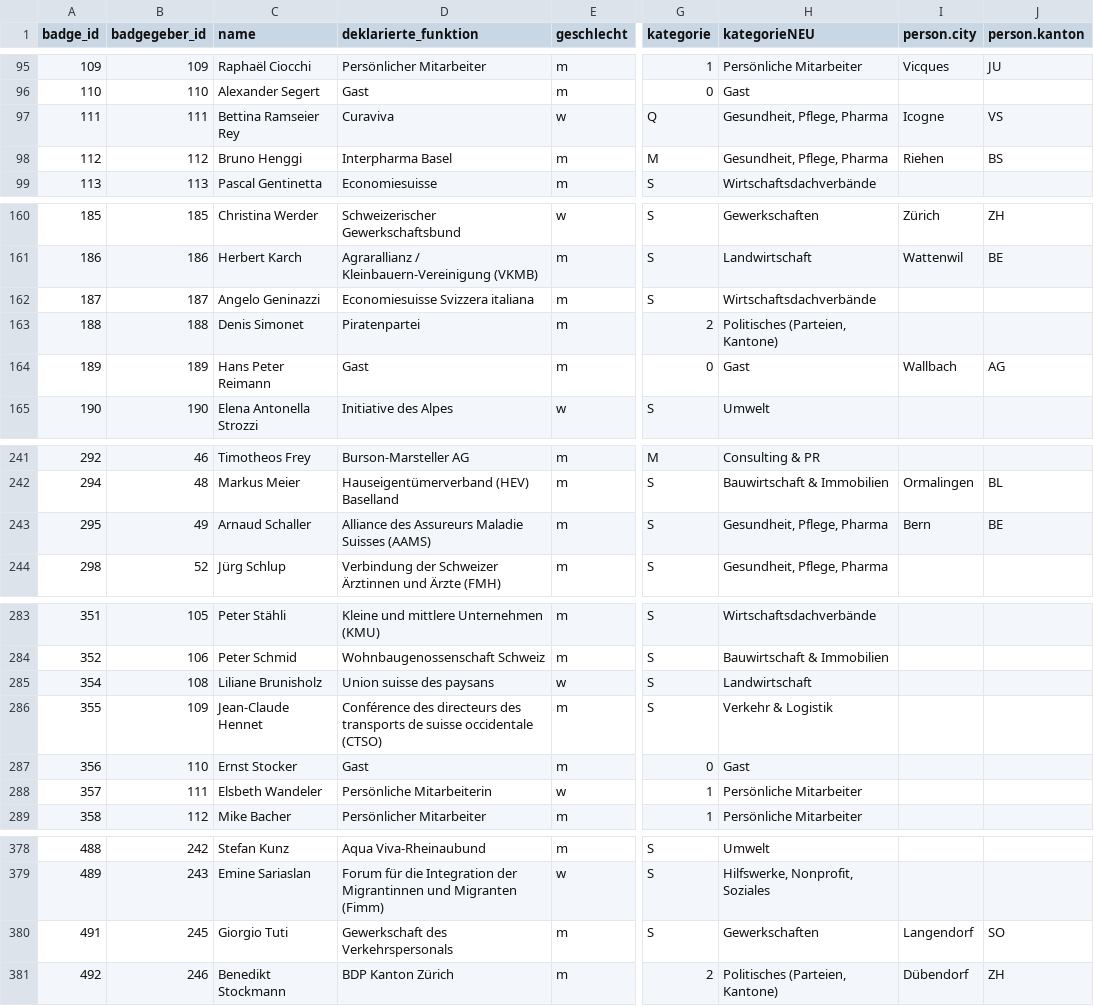
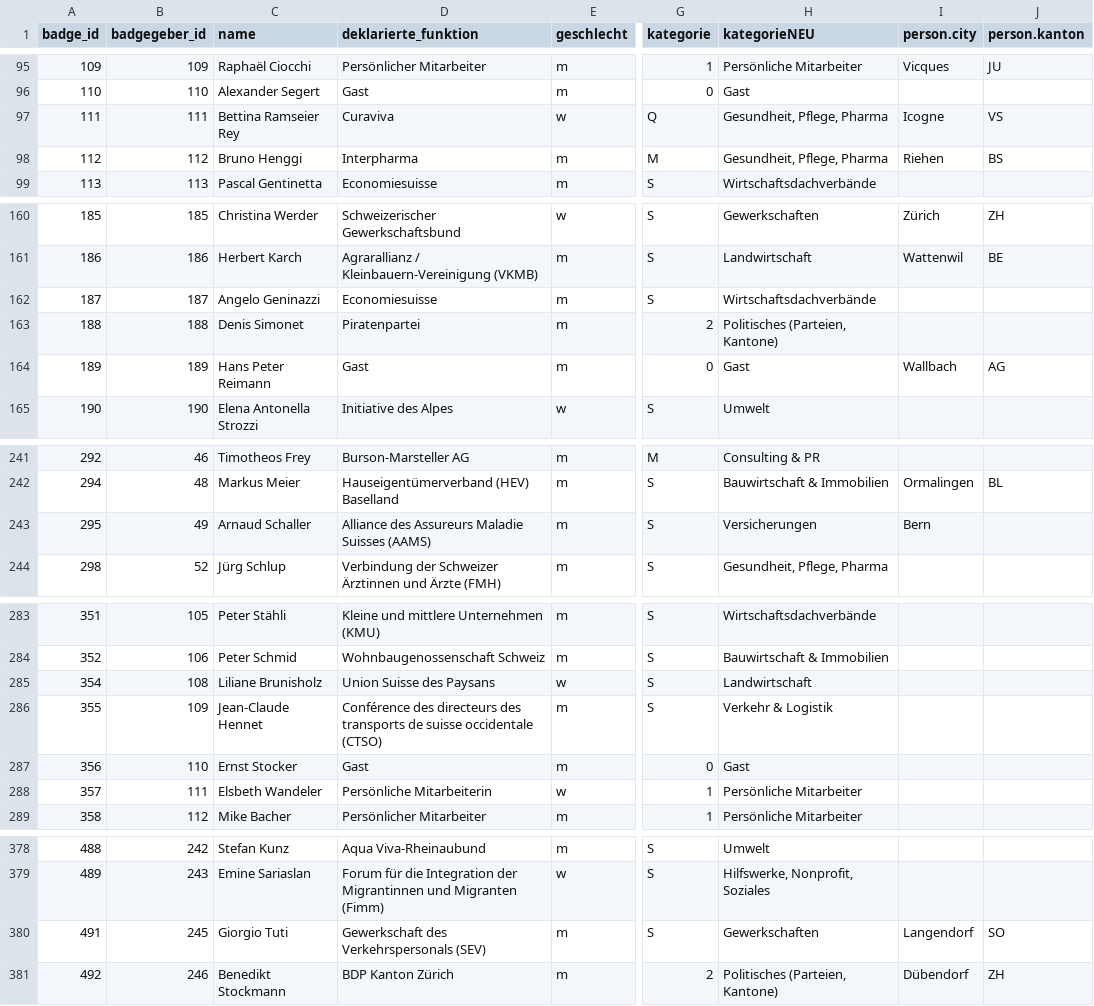
Before and after one commit to cpietsch/BadgeBasar, a CSV file: data/badges.csv, drawn as a sheet; only a part is shown, gaps mark what is left out; the diff covers the shown part only; the diff names each change by its address in the sheet, - before the commit and + after, or states it on an @@ line.

```diff
--- a/data/badges.csv
+++ b/data/badges.csv
-D98 (deklarierte_funktion): Interpharma Basel
+D98 (deklarierte_funktion): Interpharma
-D162 (deklarierte_funktion): Economiesuisse Svizzera italiana
+D162 (deklarierte_funktion): Economiesuisse
-H243 (kategorieNEU): Gesundheit, Pflege, Pharma
+H243 (kategorieNEU): Versicherungen
-J243 (person.kanton): BE
+J243 (person.kanton): (empty)
-D285 (deklarierte_funktion): Union suisse des paysans
+D285 (deklarierte_funktion): Union Suisse des Paysans
-D380 (deklarierte_funktion): Gewerkschaft des Verkehrspersonals
+D380 (deklarierte_funktion): Gewerkschaft des Verkehrspersonals (SEV)
```
Also changed, not shown: 3 edited cells elsewhere in this file, data/network.csv.
